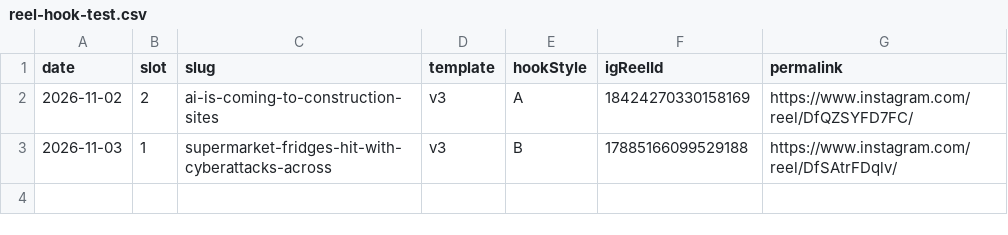
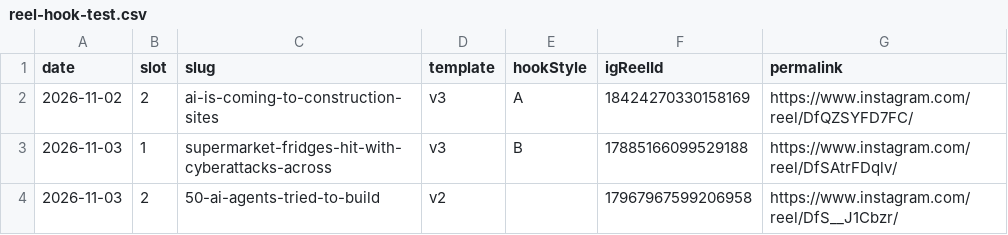
Before and after one commit to xavidalmau9/aifeed, a CSV file: _data/reel-hook-test.csv, drawn as a sheet; the diff names each change by its address in the sheet, - before the commit and + after, or states it on an @@ line.

```diff
--- a/_data/reel-hook-test.csv
+++ b/_data/reel-hook-test.csv
+row 4: 2026-11-03 | 2 | 50-ai-agents-tried-to-build | v2 |  | 17967967599206958 | https://www.instagram.com/reel/DfS__J1Cbzr/
```
